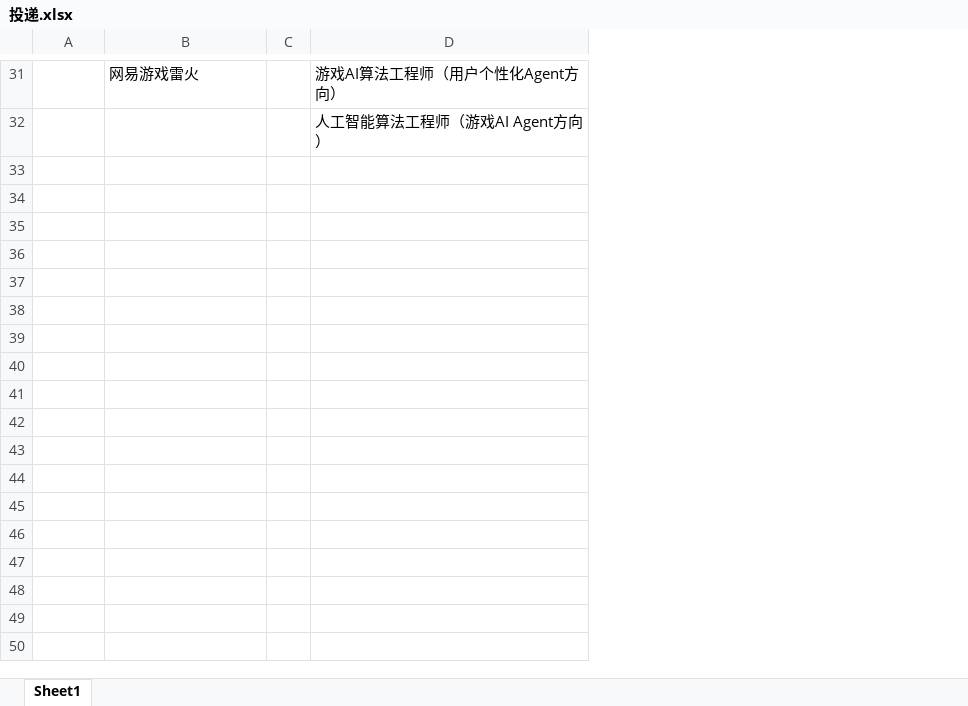
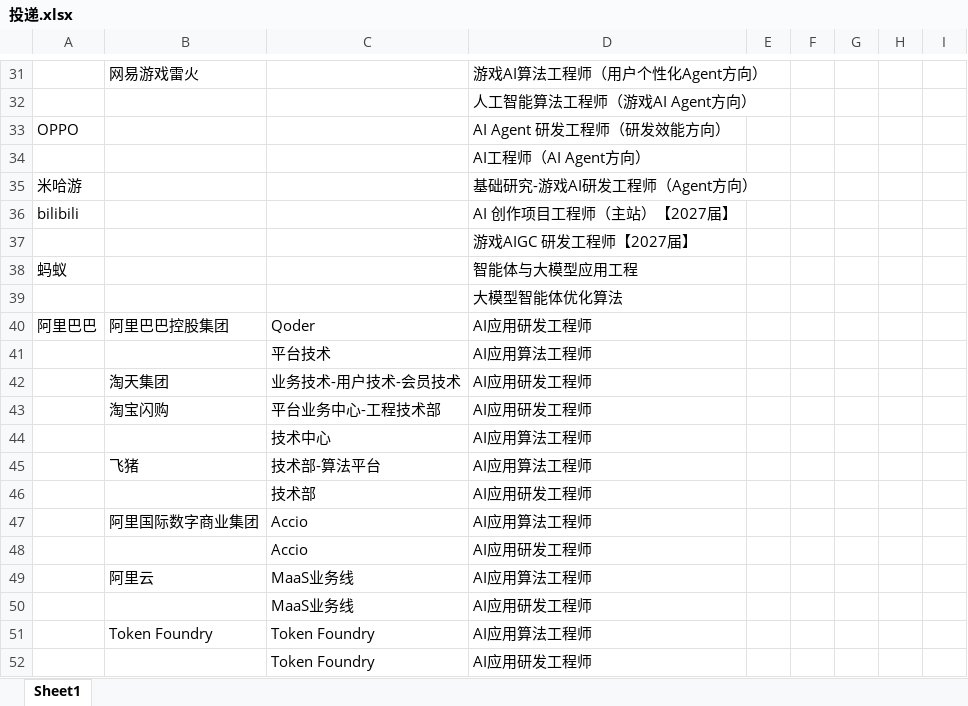
Before and after one commit to kan030603-google/hire, an Excel workbook: 投递.xlsx, sheet Sheet1, drawn as a sheet; only a part is shown, gaps mark what is left out; values as stored, in another font and other column widths than the file's, no borders; removed rows and columns are numbered as before the commit, all else as after; the diff covers the shown part only; the diff names each change by its address in the sheet, - before the commit and + after, or states it on an @@ line.

```diff
--- a/投递.xlsx (sheet Sheet1)
+++ b/投递.xlsx (sheet Sheet1)
-column C, empty
+column C, empty
+column E, empty
+column F, empty
+column G, empty
+column H, empty
+column I, empty
+row 33: OPPO |  |  | AI Agent 研发工程师（研发效能方向）
+row 34:  |  |  | AI工程师（AI Agent方向）
+row 35: 米哈游 |  |  | 基础研究-游戏AI研发工程师（Agent方向）
+row 36: bilibili |  |  | AI 创作项目工程师（主站）【2027届】
+row 37:  |  |  | 游戏AIGC 研发工程师【2027届】
+row 38: 蚂蚁 |  |  | 智能体与大模型应用工程
+row 39:  |  |  | 大模型智能体优化算法
+row 40: 阿里巴巴 | 阿里巴巴控股集团 | Qoder | AI应用研发工程师
+row 41:  |  | 平台技术 | AI应用算法工程师
+row 42:  | 淘天集团 | 业务技术-用户技术-会员技术 | AI应用研发工程师
+row 43:  | 淘宝闪购 | 平台业务中心-工程技术部 | AI应用研发工程师
+row 44:  |  | 技术中心 | AI应用算法工程师
+row 45:  | 飞猪 | 技术部-算法平台 | AI应用算法工程师
+row 46:  |  | 技术部 | AI应用研发工程师
+row 47:  | 阿里国际数字商业集团 | Accio | AI应用算法工程师
+row 48:  |  | Accio | AI应用研发工程师
+row 49:  | 阿里云 | MaaS业务线 | AI应用算法工程师
+row 50:  |  | MaaS业务线 | AI应用研发工程师
+row 51:  | Token Foundry | Token Foundry | AI应用算法工程师
+row 52:  |  | Token Foundry | AI应用研发工程师
```
Also changed, not shown: 56 added rows elsewhere in this sheet, 26 other files.
